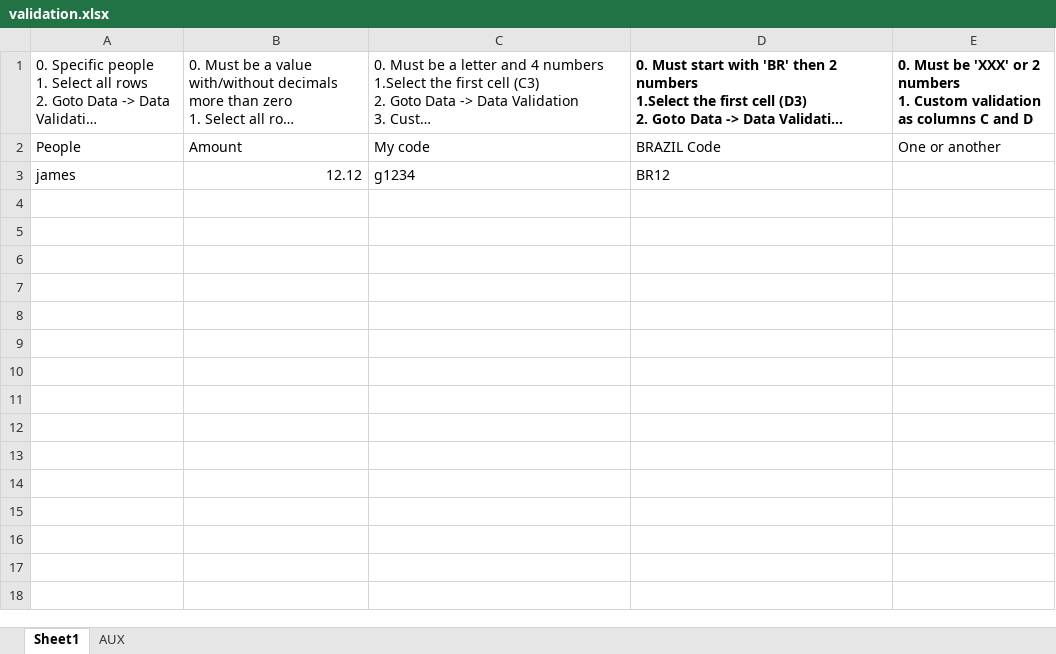
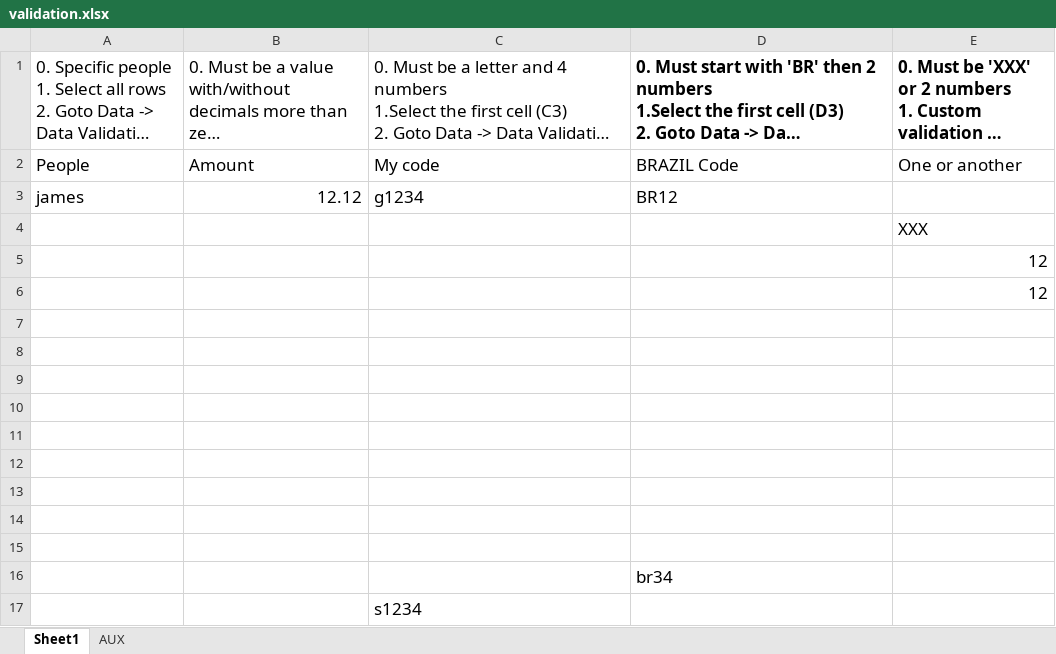
Before and after one commit to sergiorgiraldo/office, an Excel workbook: excel/validation.xlsx, sheet Sheet1, drawn as a sheet; long unchanged cells end in …; values as stored, in another font and other column widths than the file's, no borders; table styles not drawn; the diff names each change by its address in the sheet, - before the commit and + after, or states it on an @@ line.

```diff
--- a/excel/validation.xlsx (sheet Sheet1)
+++ b/excel/validation.xlsx (sheet Sheet1)
@@ A1:E2 text size: larger @@
@@ A3:D3 text size: larger @@
+row 4:  |  |  |  | XXX
+row 5:  |  |  |  | 12
+row 6:  |  |  |  | 12
+row 7: (empty)
+row 8: (empty)
+row 9: (empty)
+row 10: (empty)
+row 11: (empty)
+row 12: (empty)
+row 13: (empty)
+row 14: (empty)
+row 15: (empty)
+row 16:  |  |  | br34
+row 17:  |  | s1234
```
Also changed, not shown: excel/match-offset-index.xlsx.
